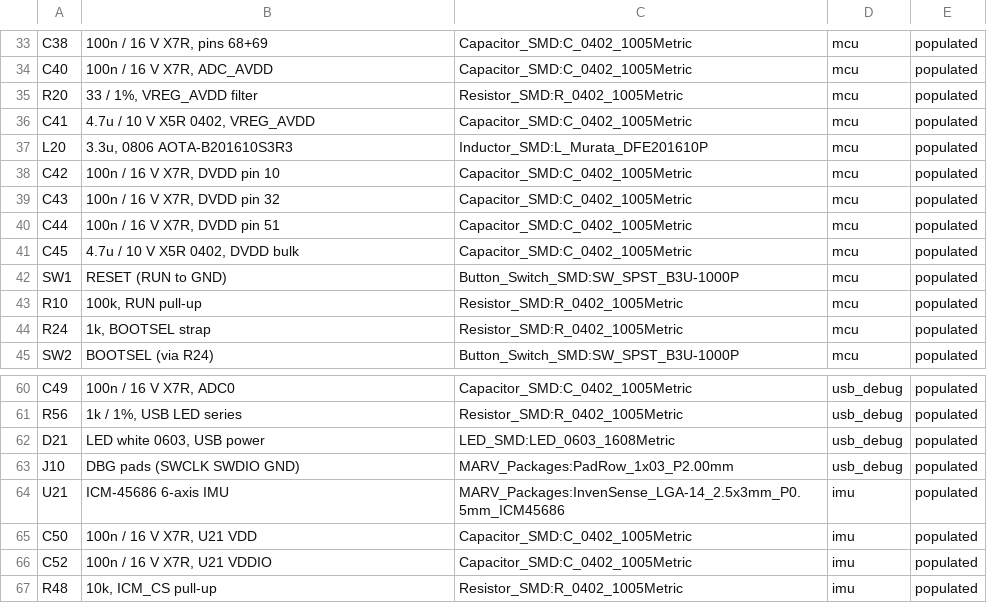
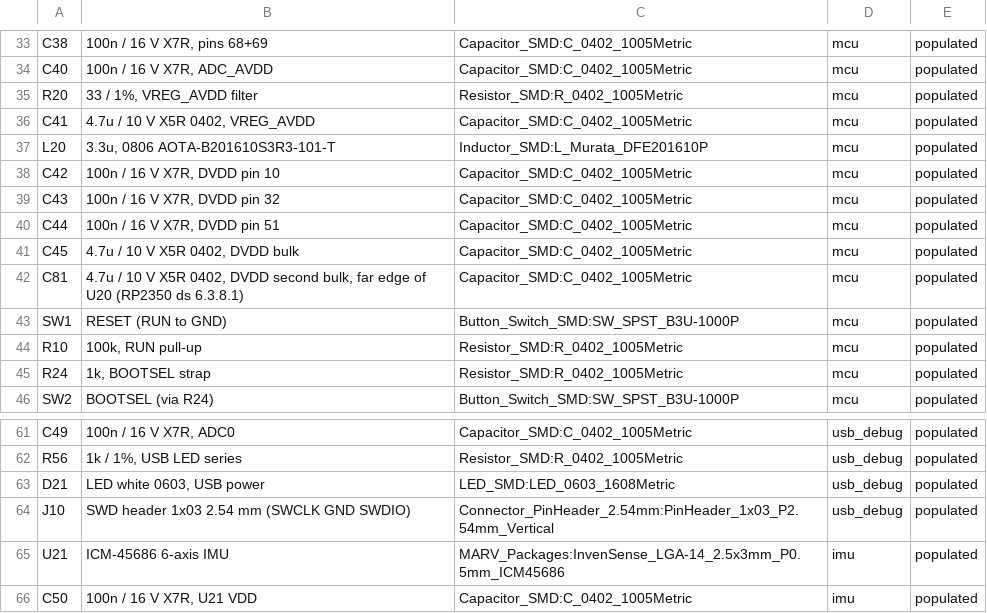
Before and after one commit to Lmx154/MARV-V2-PCB, a CSV file: power_bom.csv, drawn as a sheet; only a part is shown, gaps mark what is left out; the shorter side is filled out with more unchanged rows; addresses are those after the commit; the diff names each change by its address in the sheet, - before the commit and + after, or states it on an @@ line.

```diff
--- a/power_bom.csv
+++ b/power_bom.csv
-B37: 3.3u, 0806 AOTA-B201610S3R3
+B37: 3.3u, 0806 AOTA-B201610S3R3-101-T
+row 42: C81 | 4.7u / 10 V X5R 0402, DVDD second bulk, far edge of U20 (RP2350 ds 6.3.8.1) | Capacitor_SMD:C_0402_1005Metric | mcu | populated
-B64: DBG pads (SWCLK SWDIO GND)
+B64: SWD header 1x03 2.54 mm (SWCLK GND SWDIO)
-C64: MARV_Packages:PadRow_1x03_P2.00mm
+C64: Connector_PinHeader_2.54mm:PinHeader_1x03_P2.54mm_Vertical
```
Also changed, not shown: tools/jlc/lcsc_map.csv, 12 other files.
